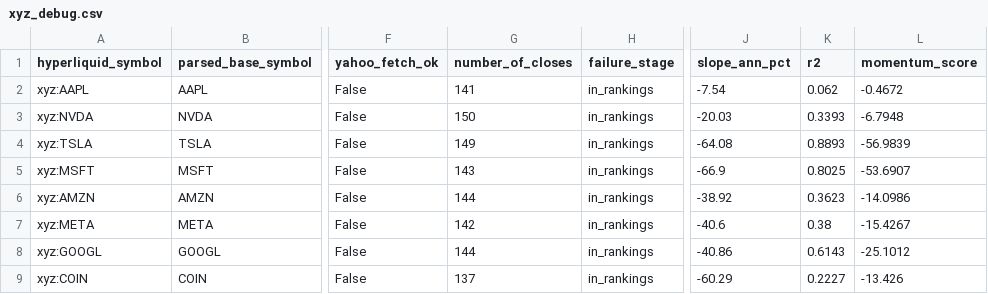
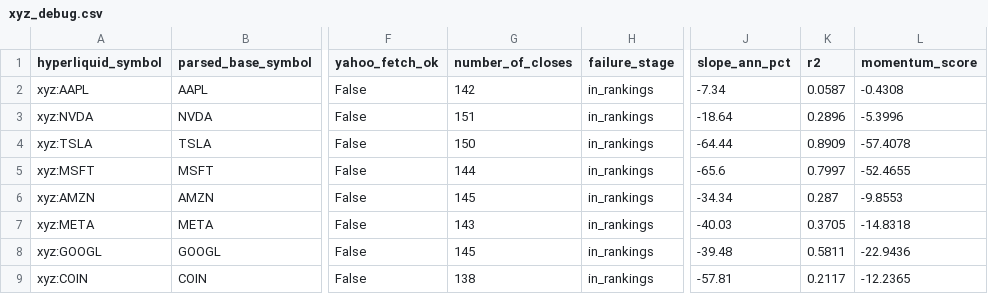
Before and after one commit to akiforge-lab/hyperliquid-momentum-scanner, a CSV file: output/xyz_debug.csv, drawn as a sheet; only a part is shown, gaps mark what is left out; the diff covers the shown part only; the diff names each change by its address in the sheet, - before the commit and + after, or states it on an @@ line.

```diff
--- a/output/xyz_debug.csv
+++ b/output/xyz_debug.csv
-G2 (number_of_closes): 141
+G2 (number_of_closes): 142
-J2 (slope_ann_pct): -7.54
+J2 (slope_ann_pct): -7.34
-K2 (r2): 0.062
+K2 (r2): 0.0587
-L2 (momentum_score): -0.4672
+L2 (momentum_score): -0.4308
-G3 (number_of_closes): 150
+G3 (number_of_closes): 151
-J3 (slope_ann_pct): -20.03
+J3 (slope_ann_pct): -18.64
-K3 (r2): 0.3393
+K3 (r2): 0.2896
-L3 (momentum_score): -6.7948
+L3 (momentum_score): -5.3996
-G4 (number_of_closes): 149
+G4 (number_of_closes): 150
-J4 (slope_ann_pct): -64.08
+J4 (slope_ann_pct): -64.44
-K4 (r2): 0.8893
+K4 (r2): 0.8909
-L4 (momentum_score): -56.9839
+L4 (momentum_score): -57.4078
-G5 (number_of_closes): 143
+G5 (number_of_closes): 144
-J5 (slope_ann_pct): -66.9
+J5 (slope_ann_pct): -65.6
-K5 (r2): 0.8025
+K5 (r2): 0.7997
-L5 (momentum_score): -53.6907
+L5 (momentum_score): -52.4655
-G6 (number_of_closes): 144
+G6 (number_of_closes): 145
-J6 (slope_ann_pct): -38.92
+J6 (slope_ann_pct): -34.34
-K6 (r2): 0.3623
+K6 (r2): 0.287
-L6 (momentum_score): -14.0986
+L6 (momentum_score): -9.8553
-G7 (number_of_closes): 142
+G7 (number_of_closes): 143
-J7 (slope_ann_pct): -40.6
+J7 (slope_ann_pct): -40.03
-K7 (r2): 0.38
+K7 (r2): 0.3705
-L7 (momentum_score): -15.4267
+L7 (momentum_score): -14.8318
-G8 (number_of_closes): 144
+G8 (number_of_closes): 145
-J8 (slope_ann_pct): -40.86
+J8 (slope_ann_pct): -39.48
-K8 (r2): 0.6143
+K8 (r2): 0.5811
-L8 (momentum_score): -25.1012
+L8 (momentum_score): -22.9436
-G9 (number_of_closes): 137
+G9 (number_of_closes): 138
-J9 (slope_ann_pct): -60.29
+J9 (slope_ann_pct): -57.81
-K9 (r2): 0.2227
+K9 (r2): 0.2117
-L9 (momentum_score): -13.426
+L9 (momentum_score): -12.2365
```
Also changed, not shown: 56 edited cells elsewhere in this file, output/all_rankings.csv, output/missing_symbols.csv, 8 other files.
